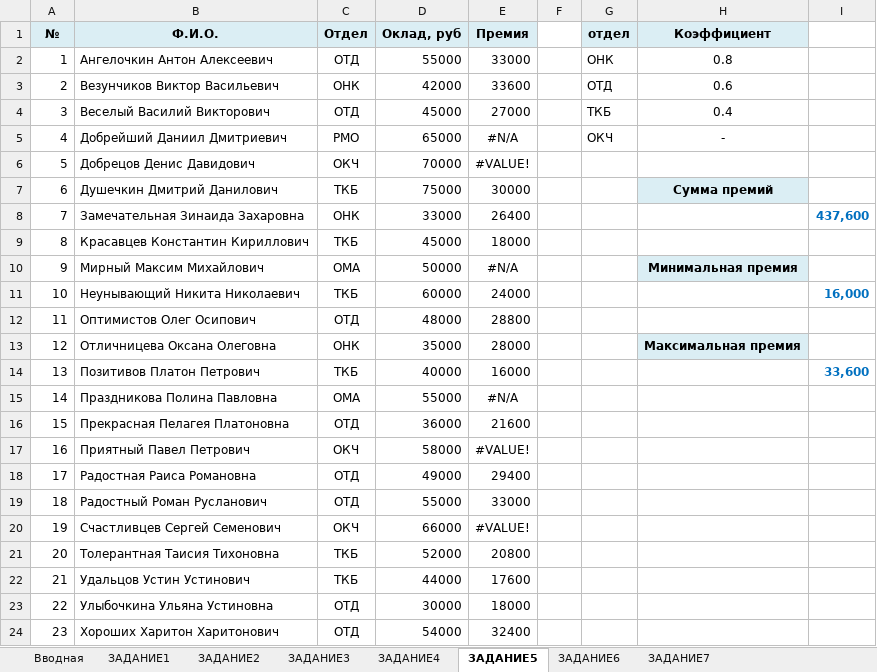
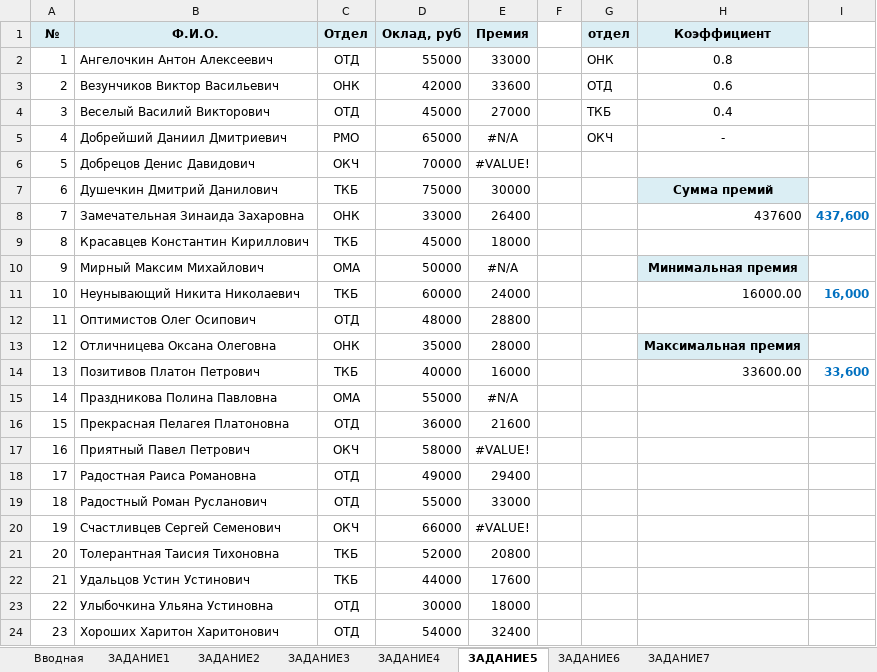
Before and after one commit to bodarey/Excel, an Excel workbook: Expert/1/result.xlsx, sheet ЗАДАНИЕ5, drawn as a sheet; values as stored, in another font and other column widths than the file's, no borders; charts and pictures not drawn; the diff names each change by its address in the sheet, - before the commit and + after, or states it on an @@ line.

```diff
--- a/Expert/1/result.xlsx (sheet ЗАДАНИЕ5)
+++ b/Expert/1/result.xlsx (sheet ЗАДАНИЕ5)
-H8 (Коэффициент): (empty)
+H8 (Коэффициент): 437600
-H11 (Коэффициент): (empty)
+H11 (Коэффициент): 16000.00
-H14 (Коэффициент): (empty)
+H14 (Коэффициент): 33600.00
```
Also changed, not shown: sheet ЗАДАНИЕ1, sheet ЗАДАНИЕ6, sheet ЗАДАНИЕ7, sheet ЗАДАНИЕ4, sheet ЗАДАНИЕ3, sheet ЗАДАНИЕ2, charts or pictures, 5 other files.
